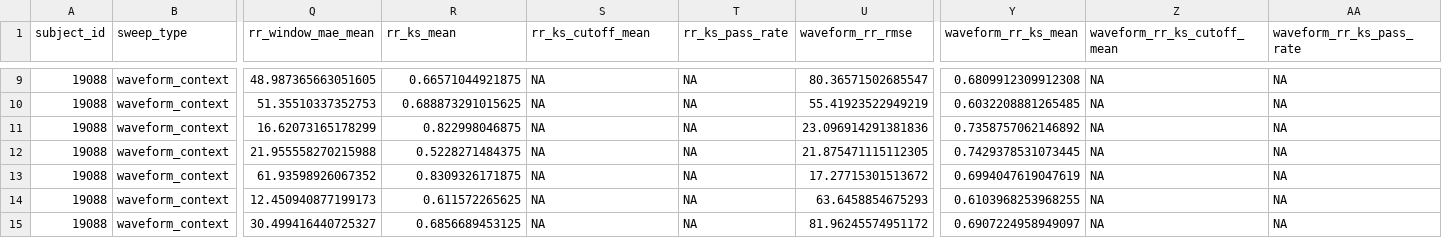
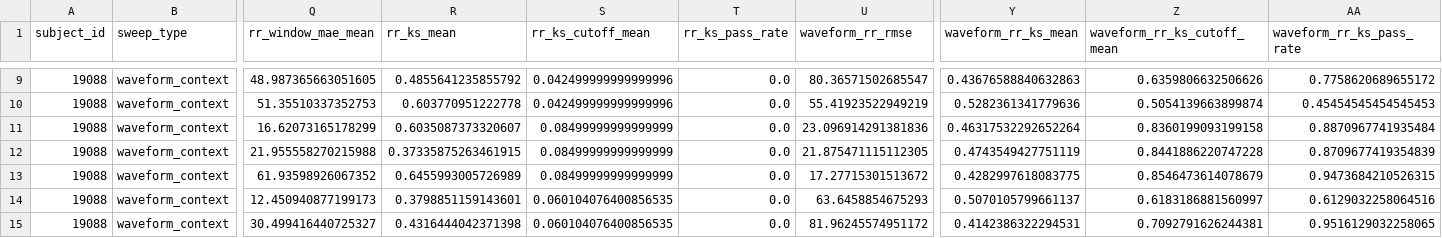
Before and after one commit to SubramanianLab/ecg-tsfm-benchmark, a CSV file: figures/results/subject_19088_rr_sweep.csv, drawn as a sheet; only a part is shown, gaps mark what is left out; the diff covers the shown part only; the diff names each change by its address in the sheet, - before the commit and + after, or states it on an @@ line.

Commit message:
Update results

```diff
--- a/figures/results/subject_19088_rr_sweep.csv
+++ b/figures/results/subject_19088_rr_sweep.csv
-R9 (rr_ks_mean): 0.66571044921875
+R9 (rr_ks_mean): 0.4855641235855792
-S9:S10 (rr_ks_cutoff_mean): NA
+S9:S10 (rr_ks_cutoff_mean): 0.042499999999999996
-T9:T15 (rr_ks_pass_rate): NA
+T9:T15 (rr_ks_pass_rate): 0.0
-Y9 (waveform_rr_ks_mean): 0.6809912309912308
+Y9 (waveform_rr_ks_mean): 0.43676588840632863
-Z9 (waveform_rr_ks_cutoff_mean): NA
+Z9 (waveform_rr_ks_cutoff_mean): 0.6359806632506626
-AA9 (waveform_rr_ks_pass_rate): NA
+AA9 (waveform_rr_ks_pass_rate): 0.7758620689655172
-R10 (rr_ks_mean): 0.688873291015625
+R10 (rr_ks_mean): 0.603770951222778
-Y10 (waveform_rr_ks_mean): 0.6032208881265485
+Y10 (waveform_rr_ks_mean): 0.5282361341779636
-Z10 (waveform_rr_ks_cutoff_mean): NA
+Z10 (waveform_rr_ks_cutoff_mean): 0.5054139663899874
-AA10 (waveform_rr_ks_pass_rate): NA
+AA10 (waveform_rr_ks_pass_rate): 0.45454545454545453
-R11 (rr_ks_mean): 0.822998046875
+R11 (rr_ks_mean): 0.6035087373320607
-S11:S13 (rr_ks_cutoff_mean): NA
+S11:S13 (rr_ks_cutoff_mean): 0.08499999999999999
-Y11 (waveform_rr_ks_mean): 0.7358757062146892
+Y11 (waveform_rr_ks_mean): 0.46317532292652264
-Z11 (waveform_rr_ks_cutoff_mean): NA
+Z11 (waveform_rr_ks_cutoff_mean): 0.8360199093199158
-AA11 (waveform_rr_ks_pass_rate): NA
+AA11 (waveform_rr_ks_pass_rate): 0.8870967741935484
-R12 (rr_ks_mean): 0.5228271484375
+R12 (rr_ks_mean): 0.37335875263461915
-Y12 (waveform_rr_ks_mean): 0.7429378531073445
+Y12 (waveform_rr_ks_mean): 0.4743549427751119
-Z12 (waveform_rr_ks_cutoff_mean): NA
+Z12 (waveform_rr_ks_cutoff_mean): 0.8441886220747228
-AA12 (waveform_rr_ks_pass_rate): NA
+AA12 (waveform_rr_ks_pass_rate): 0.8709677419354839
-R13 (rr_ks_mean): 0.8309326171875
+R13 (rr_ks_mean): 0.6455993005726989
-Y13 (waveform_rr_ks_mean): 0.6994047619047619
+Y13 (waveform_rr_ks_mean): 0.4282997618083775
-Z13 (waveform_rr_ks_cutoff_mean): NA
+Z13 (waveform_rr_ks_cutoff_mean): 0.8546473614078679
-AA13 (waveform_rr_ks_pass_rate): NA
+AA13 (waveform_rr_ks_pass_rate): 0.9473684210526315
-R14 (rr_ks_mean): 0.611572265625
+R14 (rr_ks_mean): 0.3798851159143601
-S14:S15 (rr_ks_cutoff_mean): NA
+S14:S15 (rr_ks_cutoff_mean): 0.060104076400856535
-Y14 (waveform_rr_ks_mean): 0.6103968253968255
+Y14 (waveform_rr_ks_mean): 0.5070105799661137
-Z14 (waveform_rr_ks_cutoff_mean): NA
+Z14 (waveform_rr_ks_cutoff_mean): 0.6183186881560997
-AA14 (waveform_rr_ks_pass_rate): NA
+AA14 (waveform_rr_ks_pass_rate): 0.6129032258064516
-R15 (rr_ks_mean): 0.6856689453125
+R15 (rr_ks_mean): 0.4316444042371398
-Y15 (waveform_rr_ks_mean): 0.6907224958949097
+Y15 (waveform_rr_ks_mean): 0.4142386322294531
-Z15 (waveform_rr_ks_cutoff_mean): NA
+Z15 (waveform_rr_ks_cutoff_mean): 0.7092791626244381
-AA15 (waveform_rr_ks_pass_rate): NA
+AA15 (waveform_rr_ks_pass_rate): 0.9516129032258065
```
Also changed, not shown: 120 edited cells elsewhere in this file, figures/paper/rr_sweep.csv, figures/results/subject_16273_rr_sweep.csv, 36 other files.
